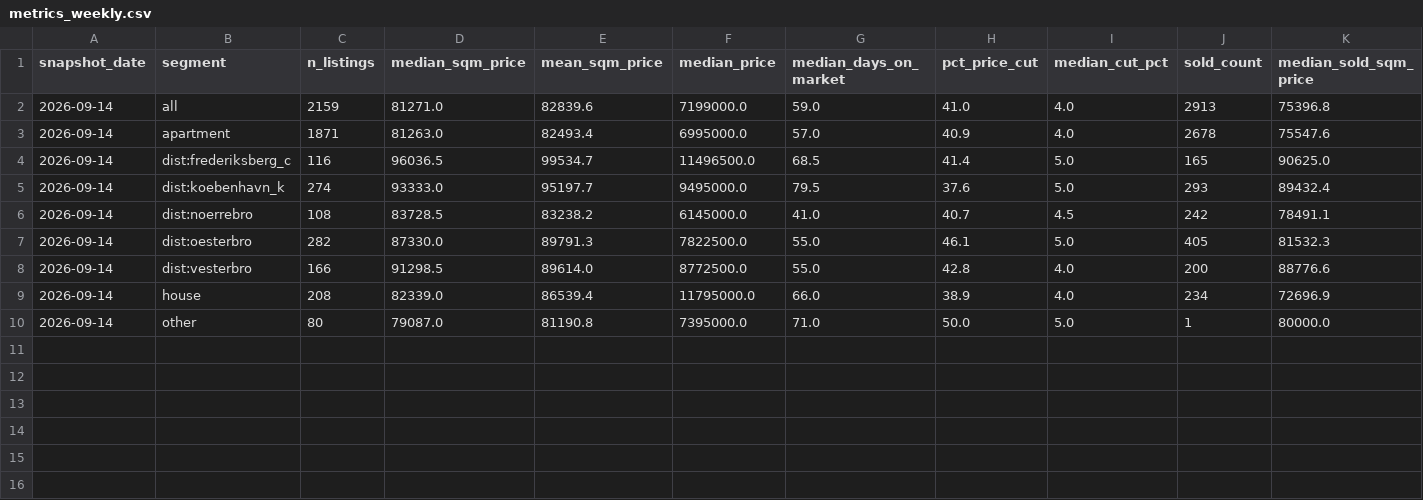
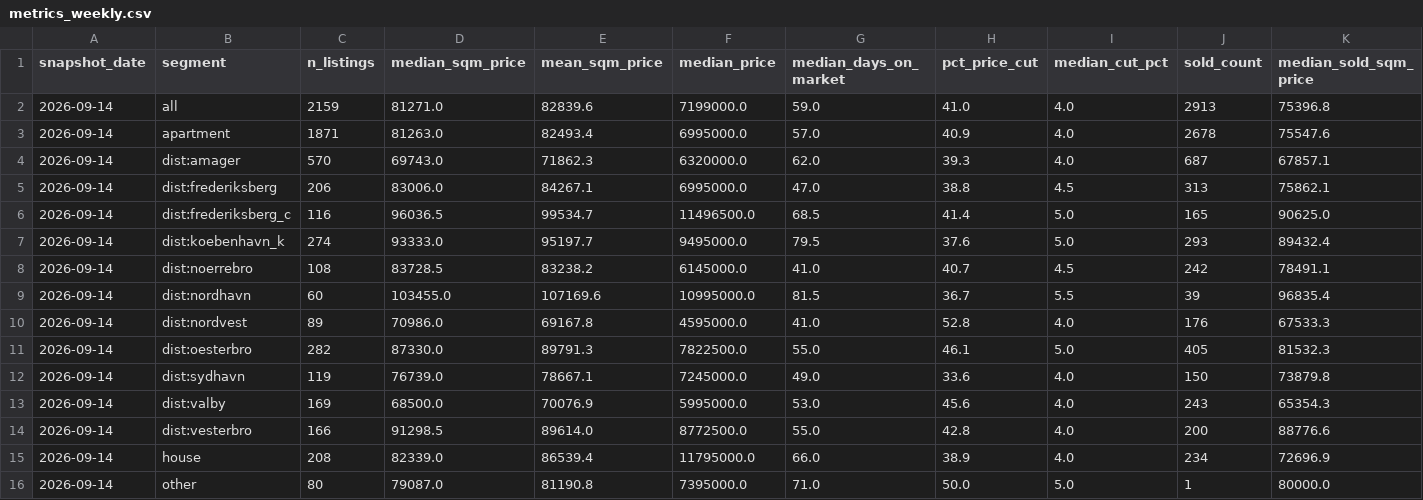
Before and after one commit to maxi1942/GeneralRepository, a CSV file: copenhagen-housing/data/metrics_weekly.csv, drawn as a sheet; only a part is shown; rows hold the shown columns only; the diff names each change by its address in the sheet, - before the commit and + after, or states it on an @@ line.

```diff
--- a/copenhagen-housing/data/metrics_weekly.csv
+++ b/copenhagen-housing/data/metrics_weekly.csv
+row 4: 2026-09-14 | dist:amager | 570 | 69743.0 | 71862.3 | 6320000.0 | 62.0 | 39.3 | 4.0 | 687 | 67857.1
+row 5: 2026-09-14 | dist:frederiksberg | 206 | 83006.0 | 84267.1 | 6995000.0 | 47.0 | 38.8 | 4.5 | 313 | 75862.1
+row 9: 2026-09-14 | dist:nordhavn | 60 | 103455.0 | 107169.6 | 10995000.0 | 81.5 | 36.7 | 5.5 | 39 | 96835.4
+row 10: 2026-09-14 | dist:nordvest | 89 | 70986.0 | 69167.8 | 4595000.0 | 41.0 | 52.8 | 4.0 | 176 | 67533.3
+row 12: 2026-09-14 | dist:sydhavn | 119 | 76739.0 | 78667.1 | 7245000.0 | 49.0 | 33.6 | 4.0 | 150 | 73879.8
+row 13: 2026-09-14 | dist:valby | 169 | 68500.0 | 70076.9 | 5995000.0 | 53.0 | 45.6 | 4.0 | 243 | 65354.3
```
Also changed, not shown: 3 other files.
